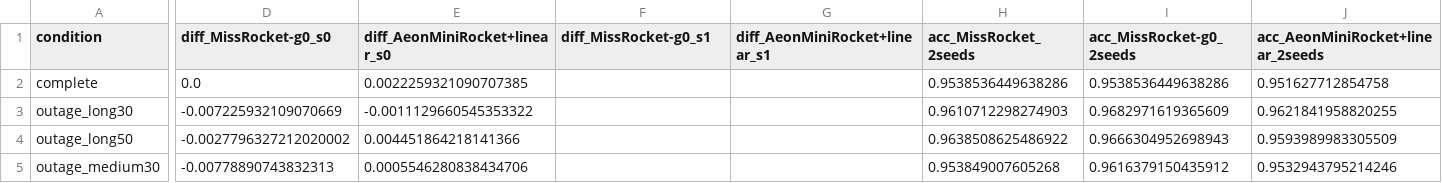
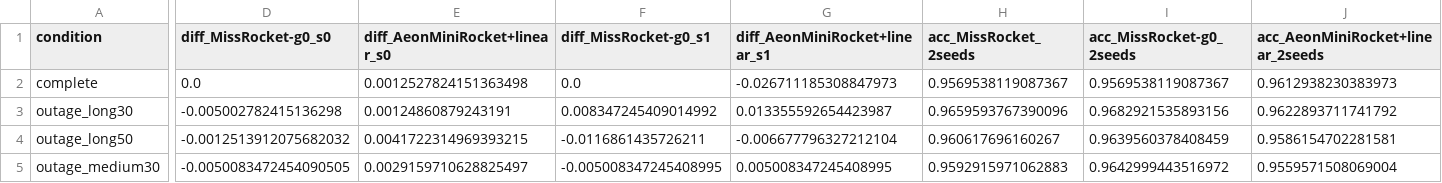
Before and after one commit to Bhargavteja-9779/rp_c_11, a CSV file: Target_Journal_Submission/code/results/full/tables/table_e9_seed.csv, drawn as a sheet; only a part is shown, gaps mark what is left out; the diff covers the shown part only; the diff names each change by its address in the sheet, - before the commit and + after, or states it on an @@ line.

```diff
--- a/Target_Journal_Submission/code/results/full/tables/table_e9_seed.csv
+++ b/Target_Journal_Submission/code/results/full/tables/table_e9_seed.csv
-E2 (diff_AeonMiniRocket+linear_s0): 0.0022259321090707385
+E2 (diff_AeonMiniRocket+linear_s0): 0.0012527824151363498
-F2 (diff_MissRocket-g0_s1): (empty)
+F2 (diff_MissRocket-g0_s1): 0.0
-G2 (diff_AeonMiniRocket+linear_s1): (empty)
+G2 (diff_AeonMiniRocket+linear_s1): -0.026711185308847973
-H2 (acc_MissRocket_2seeds): 0.9538536449638286
+H2 (acc_MissRocket_2seeds): 0.9569538119087367
-I2 (acc_MissRocket-g0_2seeds): 0.9538536449638286
+I2 (acc_MissRocket-g0_2seeds): 0.9569538119087367
-J2 (acc_AeonMiniRocket+linear_2seeds): 0.951627712854758
+J2 (acc_AeonMiniRocket+linear_2seeds): 0.9612938230383973
-D3 (diff_MissRocket-g0_s0): -0.007225932109070669
+D3 (diff_MissRocket-g0_s0): -0.005002782415136298
-E3 (diff_AeonMiniRocket+linear_s0): -0.0011129660545353322
+E3 (diff_AeonMiniRocket+linear_s0): 0.00124860879243191
-F3 (diff_MissRocket-g0_s1): (empty)
+F3 (diff_MissRocket-g0_s1): 0.008347245409014992
-G3 (diff_AeonMiniRocket+linear_s1): (empty)
+G3 (diff_AeonMiniRocket+linear_s1): 0.013355592654423987
-H3 (acc_MissRocket_2seeds): 0.9610712298274903
+H3 (acc_MissRocket_2seeds): 0.9659593767390096
-I3 (acc_MissRocket-g0_2seeds): 0.9682971619365609
+I3 (acc_MissRocket-g0_2seeds): 0.9682921535893156
-J3 (acc_AeonMiniRocket+linear_2seeds): 0.9621841958820255
+J3 (acc_AeonMiniRocket+linear_2seeds): 0.9622893711741792
-D4 (diff_MissRocket-g0_s0): -0.0027796327212020002
+D4 (diff_MissRocket-g0_s0): -0.0012513912075682032
-E4 (diff_AeonMiniRocket+linear_s0): 0.004451864218141366
+E4 (diff_AeonMiniRocket+linear_s0): 0.0041722314969393215
-F4 (diff_MissRocket-g0_s1): (empty)
+F4 (diff_MissRocket-g0_s1): -0.0116861435726211
-G4 (diff_AeonMiniRocket+linear_s1): (empty)
+G4 (diff_AeonMiniRocket+linear_s1): -0.006677796327212104
-H4 (acc_MissRocket_2seeds): 0.9638508625486922
+H4 (acc_MissRocket_2seeds): 0.960617696160267
-I4 (acc_MissRocket-g0_2seeds): 0.9666304952698943
+I4 (acc_MissRocket-g0_2seeds): 0.9639560378408459
-J4 (acc_AeonMiniRocket+linear_2seeds): 0.9593989983305509
+J4 (acc_AeonMiniRocket+linear_2seeds): 0.9586154702281581
-D5 (diff_MissRocket-g0_s0): -0.00778890743832313
+D5 (diff_MissRocket-g0_s0): -0.0050083472454090505
-E5 (diff_AeonMiniRocket+linear_s0): 0.0005546280838434706
+E5 (diff_AeonMiniRocket+linear_s0): 0.0029159710628825497
-F5 (diff_MissRocket-g0_s1): (empty)
+F5 (diff_MissRocket-g0_s1): -0.005008347245408995
-G5 (diff_AeonMiniRocket+linear_s1): (empty)
+G5 (diff_AeonMiniRocket+linear_s1): 0.005008347245408995
-H5 (acc_MissRocket_2seeds): 0.953849007605268
+H5 (acc_MissRocket_2seeds): 0.9592915971062883
-I5 (acc_MissRocket-g0_2seeds): 0.9616379150435912
+I5 (acc_MissRocket-g0_2seeds): 0.9642999443516972
-J5 (acc_AeonMiniRocket+linear_2seeds): 0.9532943795214246
+J5 (acc_AeonMiniRocket+linear_2seeds): 0.9559571508069004
```
Also changed, not shown: 59 edited cells elsewhere in this file, Target_Journal_Submission/code/results/full/tables/table_e9_diff.csv, Target_Journal_Submission/code/results/full/tables/table_e9_recall.csv, 8 other files.
